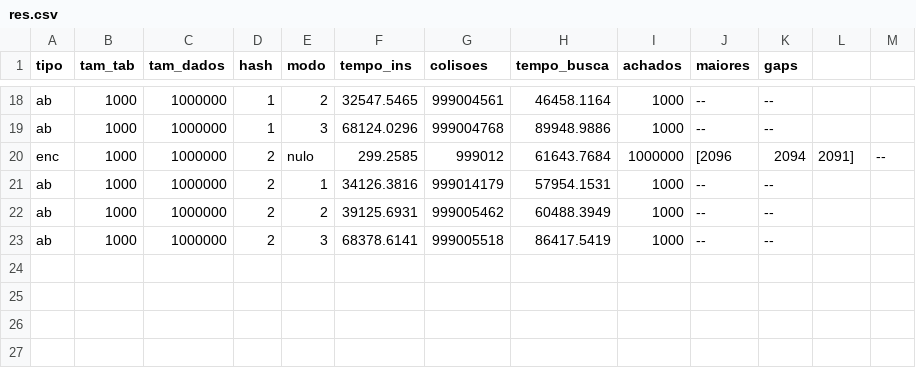
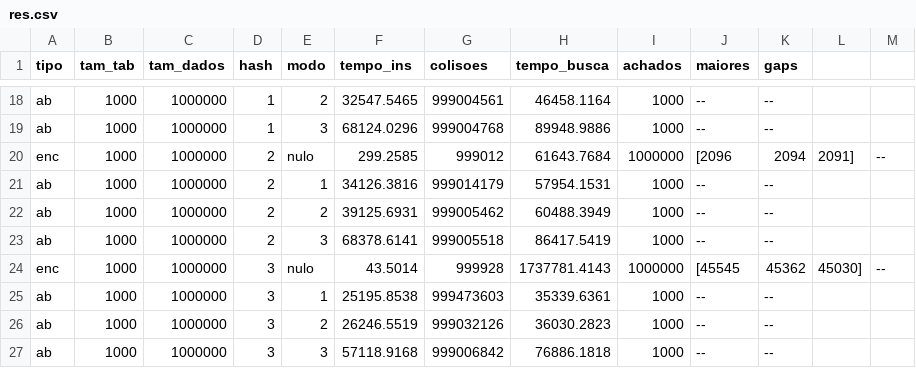
Before and after one commit to lucasferraz122/Hash, a CSV file: res.csv, drawn as a sheet; only a part is shown, gaps mark what is left out.

Commit message:
Update res.csv

```diff
--- a/res.csv
+++ b/res.csv
@@ -23 +23,5 @@ ab,1000,1000000,2,2,39125.6931,999005462,60488.3949,1000,--,--
 ab,1000,1000000,2,3,68378.6141,999005518,86417.5419,1000,--,--
+enc,1000,1000000,3,nulo,43.5014,999928,1737781.4143,1000000,[45545, 45362, 45030],--
+ab,1000,1000000,3,1,25195.8538,999473603,35339.6361,1000,--,--
+ab,1000,1000000,3,2,26246.5519,999032126,36030.2823,1000,--,--
+ab,1000,1000000,3,3,57118.9168,999006842,76886.1818,1000,--,--
```
